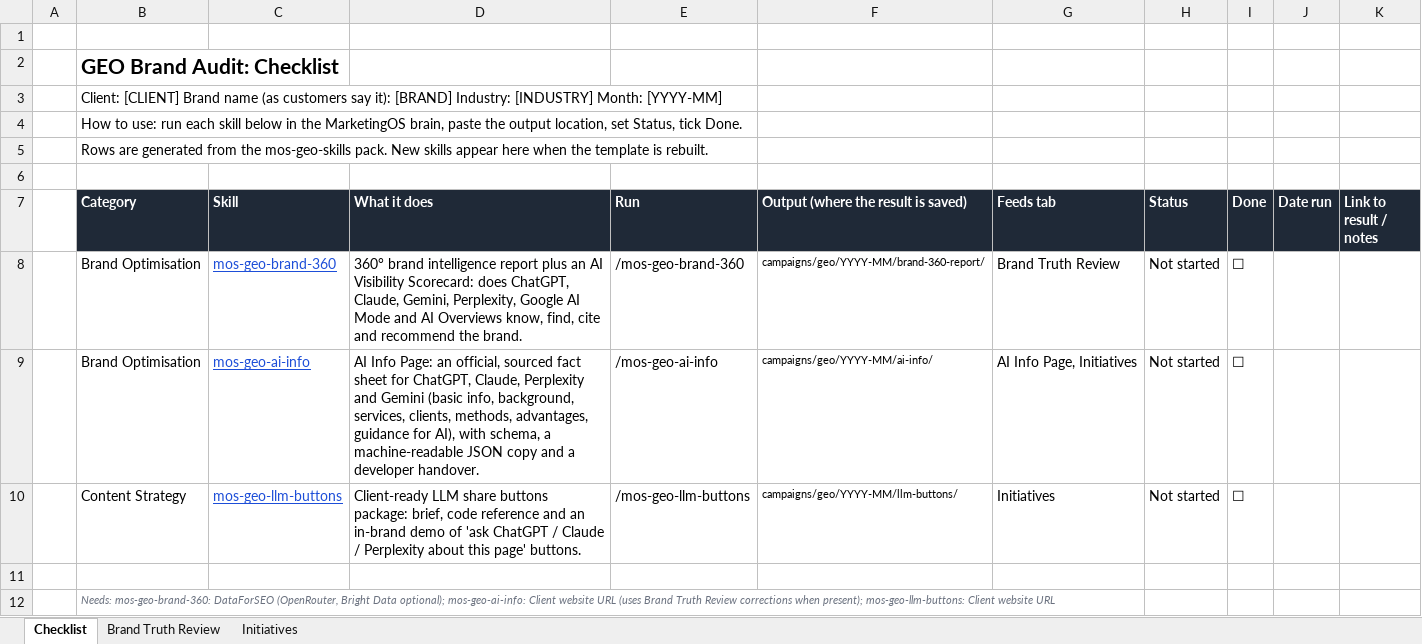
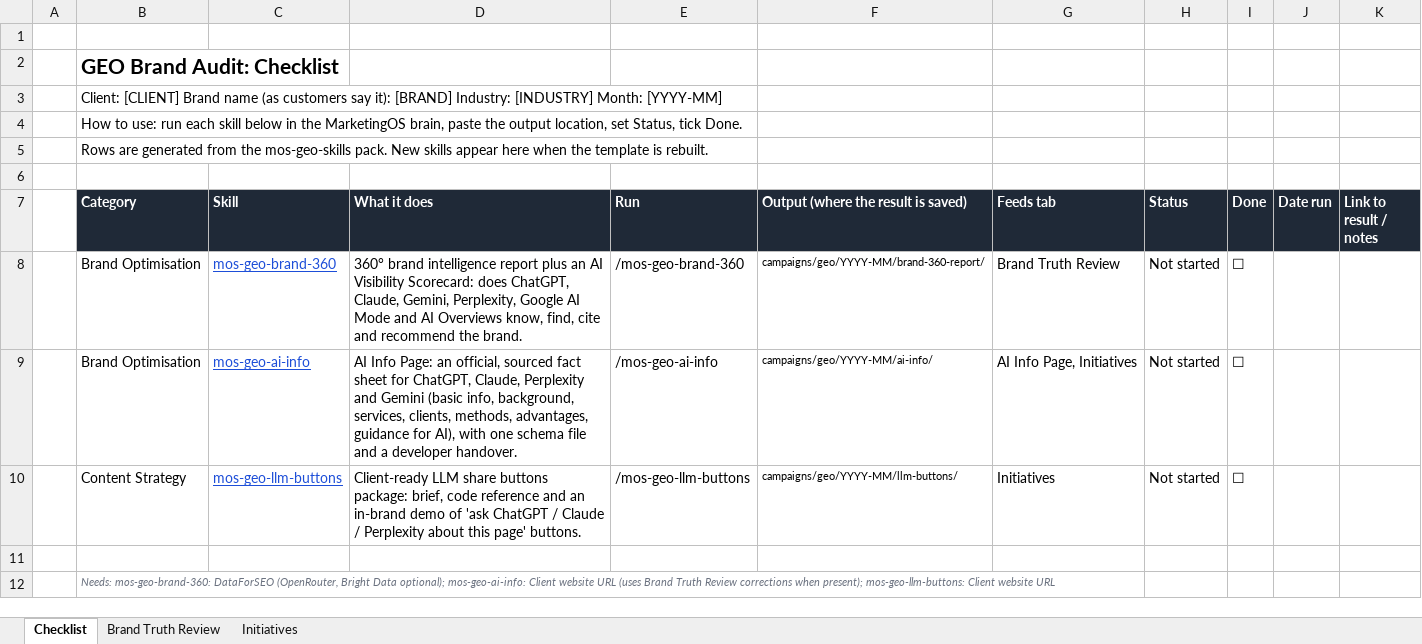
Before and after one commit to the-vibe-marketing-lab/mos-geo-skills, an Excel workbook: _shared/brand-audit/brand-audit-template.xlsx, sheet Checklist, drawn as a sheet; values as stored, in another font and other column widths than the file's, no borders; conditional formats not drawn; the diff names each change by its address in the sheet, - before the commit and + after, or states it on an @@ line.

```diff
--- a/_shared/brand-audit/brand-audit-template.xlsx (sheet Checklist)
+++ b/_shared/brand-audit/brand-audit-template.xlsx (sheet Checklist)
-D9 (What it does): …AI), with schema, a machine-readable JSON copy and a…
+D9 (What it does): …AI), with one schema file and a…
```
Also changed, not shown: 8 other files.
